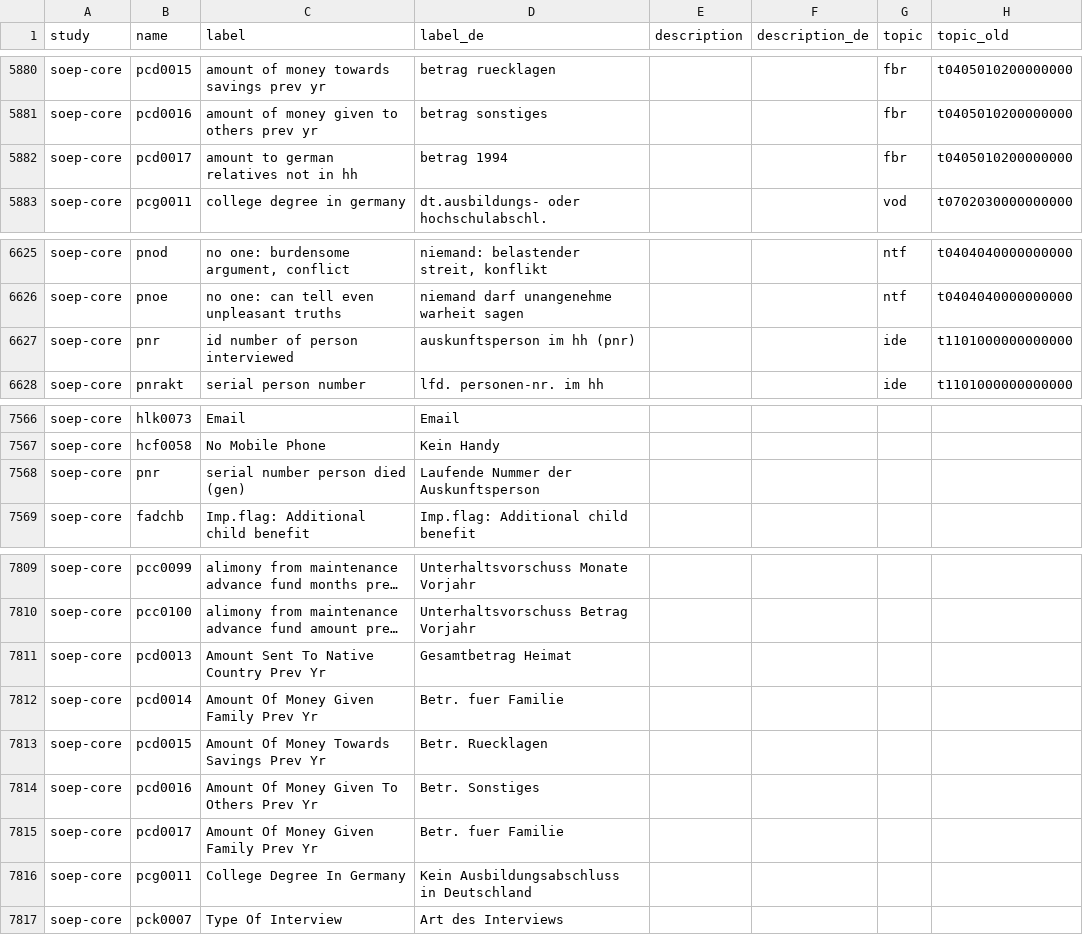
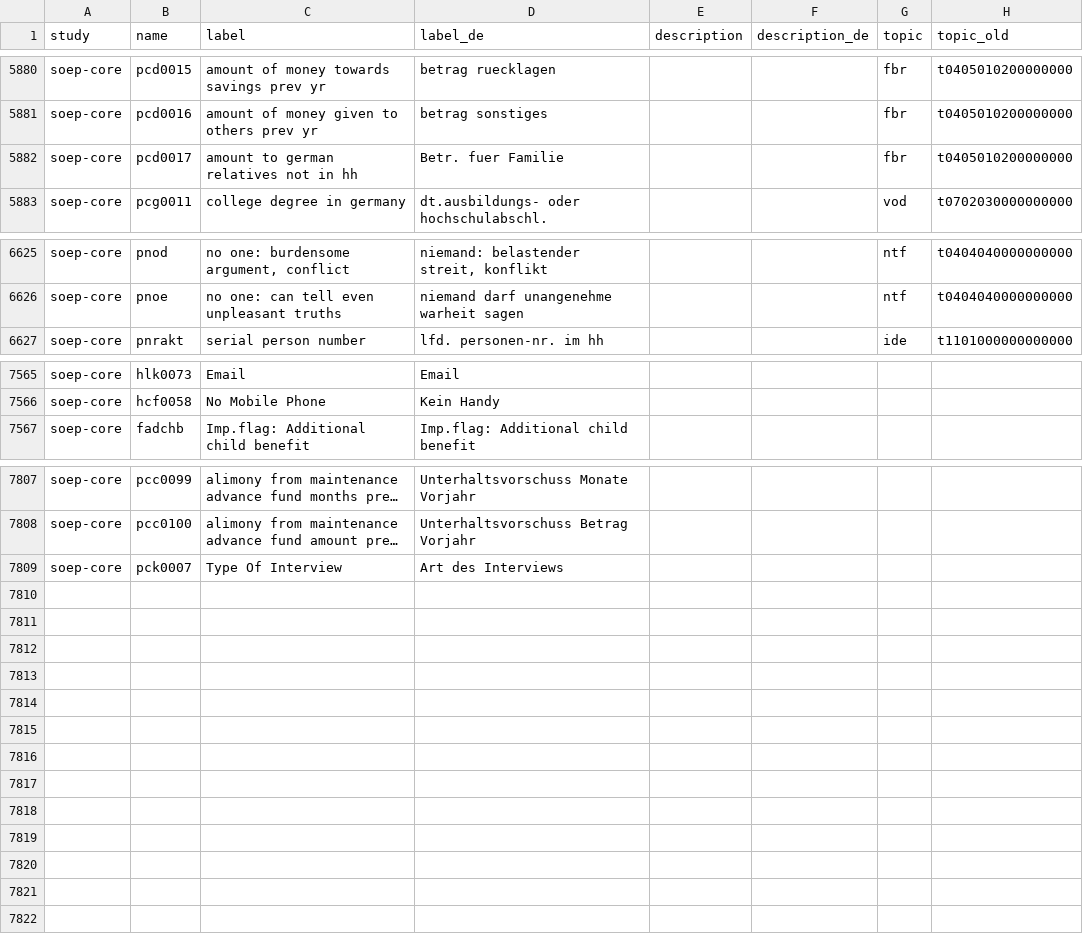
Before and after one commit to paneldata/soep-core, a CSV file: metadata/concepts.csv, drawn as a sheet; only a part is shown, gaps mark what is left out; long unchanged cells end in …; the diff names each change by its address in the sheet, - before the commit and + after, or states it on an @@ line.

Commit message:
neuer Metadatenexport, Spalten in answers, Duplikate in concepts

```diff
--- a/metadata/concepts.csv
+++ b/metadata/concepts.csv
-D5882 (label_de): betrag 1994
+D5882 (label_de): Betr. fuer Familie
-row 6627: soep-core | pnr | id number of person interviewed | auskunftsperson im hh (pnr) |  |  | ide | t1101000000000000
-row 7568: soep-core | pnr | serial number person died (gen) | Laufende Nummer der Auskunftsperson
-row 7811: soep-core | pcd0013 | Amount Sent To Native Country Prev Yr | Gesamtbetrag Heimat
-row 7812: soep-core | pcd0014 | Amount Of Money Given Family Prev Yr | Betr. fuer Familie
-row 7813: soep-core | pcd0015 | Amount Of Money Towards Savings Prev Yr | Betr. Ruecklagen
-row 7814: soep-core | pcd0016 | Amount Of Money Given To Others Prev Yr | Betr. Sonstiges
-row 7815: soep-core | pcd0017 | Amount Of Money Given Family Prev Yr | Betr. fuer Familie
-row 7816: soep-core | pcg0011 | College Degree In Germany | Kein Ausbildungsabschluss in Deutschland
```
Also changed, not shown: 1 other file.
